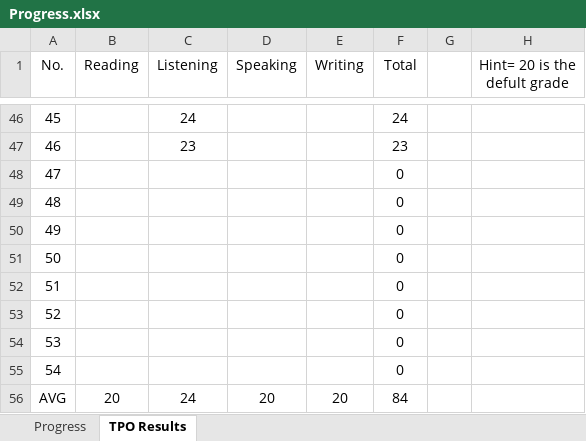
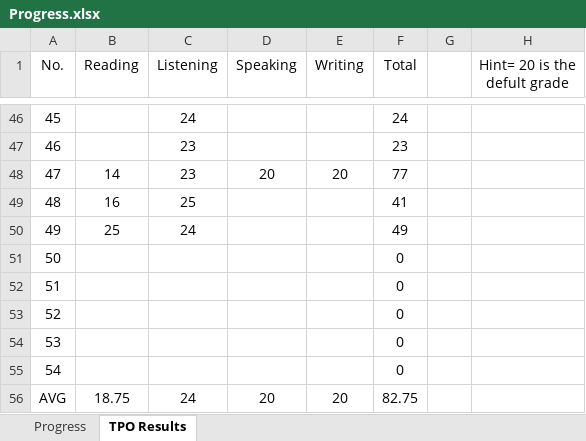
Before and after one commit to amirsojoodi/Manuals-and-Tutorials, an Excel workbook: TOEFL/Progress.xlsx, sheet TPO Results, drawn as a sheet; only a part is shown, gaps mark what is left out; values as stored, in another font and other column widths than the file's, no borders; table styles not drawn; the diff names each change by its address in the sheet, - before the commit and + after, or states it on an @@ line.

```diff
--- a/TOEFL/Progress.xlsx (sheet TPO Results)
+++ b/TOEFL/Progress.xlsx (sheet TPO Results)
-B48 (Reading): (empty)
+B48 (Reading): 14
-C48 (Listening): (empty)
+C48 (Listening): 23
-D48 (Speaking): (empty)
+D48 (Speaking): 20
-E48 (Writing): (empty)
+E48 (Writing): 20
-F48 (Total): 0
+F48 (Total): 77
-B49 (Reading): (empty)
+B49 (Reading): 16
-C49 (Listening): (empty)
+C49 (Listening): 25
-F49 (Total): 0
+F49 (Total): 41
-B50 (Reading): (empty)
+B50 (Reading): 25
-C50 (Listening): (empty)
+C50 (Listening): 24
-F50 (Total): 0
+F50 (Total): 49
-B56 (Reading): 20
+B56 (Reading): 18.75
-F56 (Total): 84
+F56 (Total): 82.75
```
Also changed, not shown: sheet Progress.
